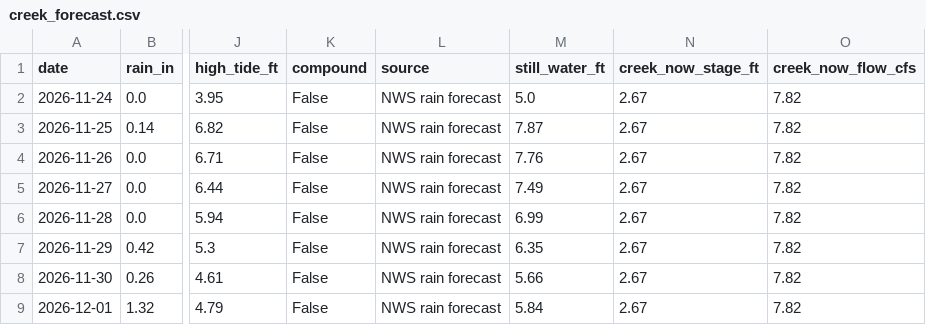
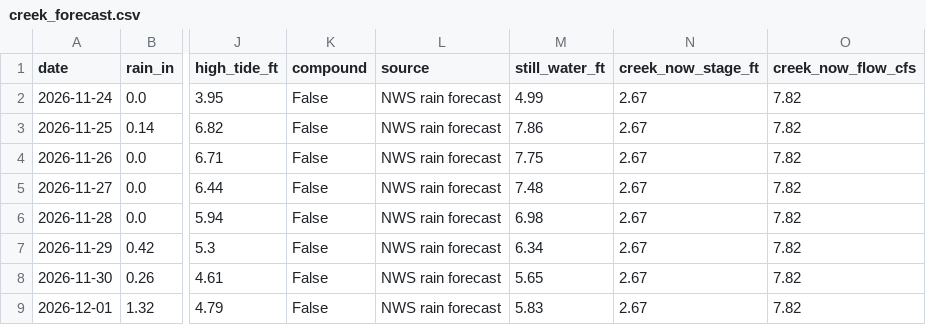
Before and after one commit to kevinkeet/frontpage, a CSV file: capitola/data/creek_forecast.csv, drawn as a sheet; only a part is shown, gaps mark what is left out; the diff names each change by its address in the sheet, - before the commit and + after, or states it on an @@ line.

```diff
--- a/capitola/data/creek_forecast.csv
+++ b/capitola/data/creek_forecast.csv
-M2 (still_water_ft): 5.0
+M2 (still_water_ft): 4.99
-M3 (still_water_ft): 7.87
+M3 (still_water_ft): 7.86
-M4 (still_water_ft): 7.76
+M4 (still_water_ft): 7.75
-M5 (still_water_ft): 7.49
+M5 (still_water_ft): 7.48
-M6 (still_water_ft): 6.99
+M6 (still_water_ft): 6.98
-M7 (still_water_ft): 6.35
+M7 (still_water_ft): 6.34
-M8 (still_water_ft): 5.66
+M8 (still_water_ft): 5.65
-M9 (still_water_ft): 5.84
+M9 (still_water_ft): 5.83
```
Also changed, not shown: capitola/data/forecast_daily.csv, capitola/data/forecast_hourly.csv, 2 other files.
